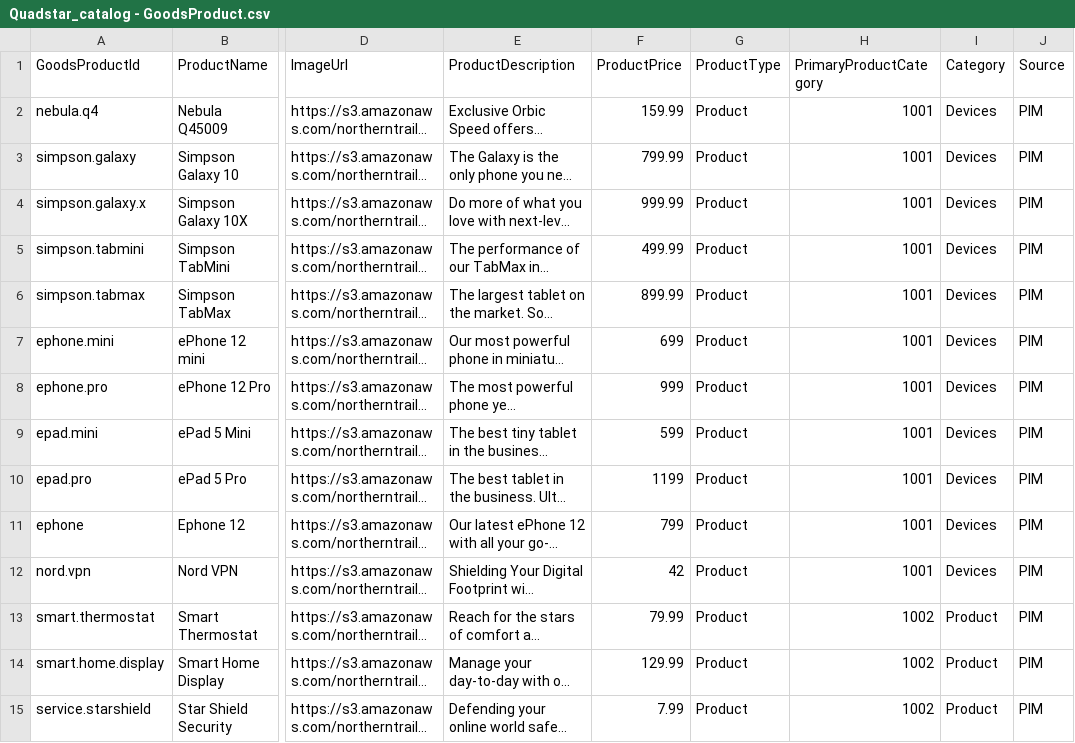
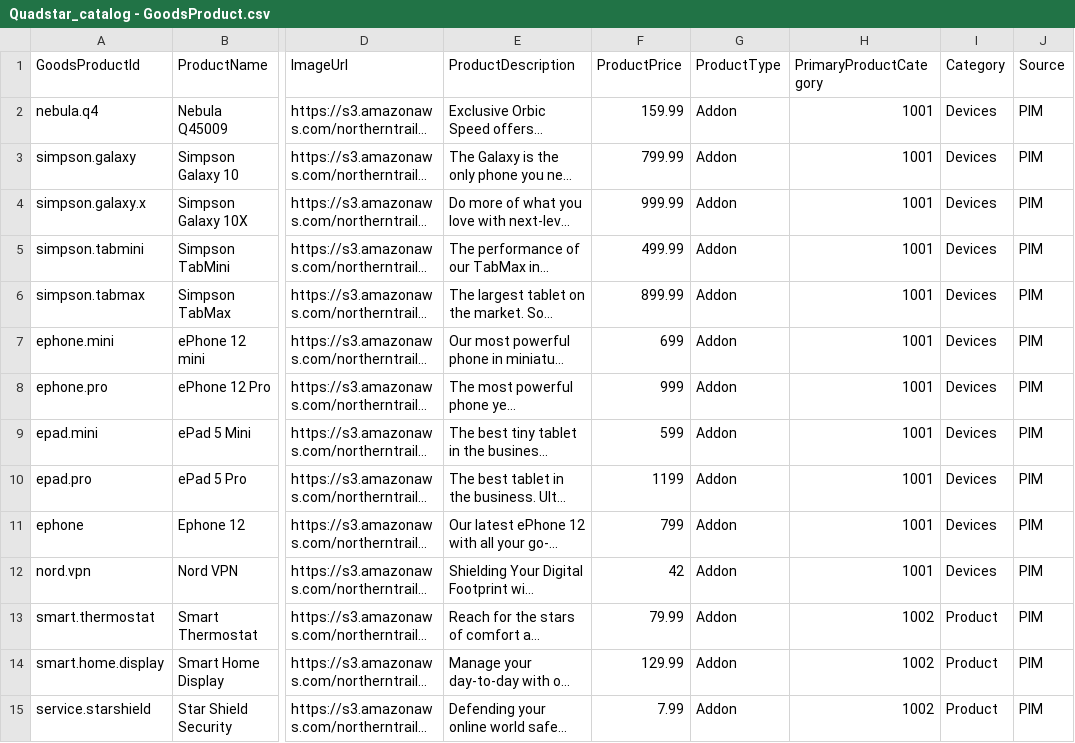
Before and after one commit to mvrzan/salesforce-connections-demo, a CSV file: client/src/utils/Salesforce_config/Quadstar_catalog - GoodsProduct.csv, drawn as a sheet; only a part is shown, gaps mark what is left out; long unchanged cells end in …; the diff covers the shown part only; the diff names each change by its address in the sheet, - before the commit and + after, or states it on an @@ line.

Commit message:
update goods product csv file

```diff
--- a/client/src/utils/Salesforce_config/Quadstar_catalog - GoodsProduct.csv
+++ b/client/src/utils/Salesforce_config/Quadstar_catalog - GoodsProduct.csv
-G2:G15 (ProductType): Product
+G2:G15 (ProductType): Addon
```
Also changed, not shown: 13 edited cells elsewhere in this file.
